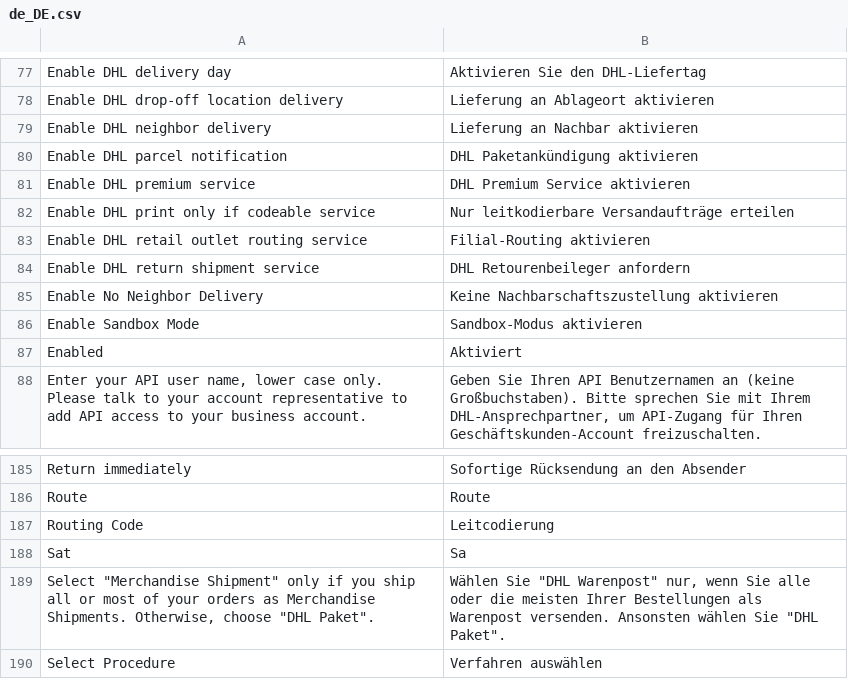
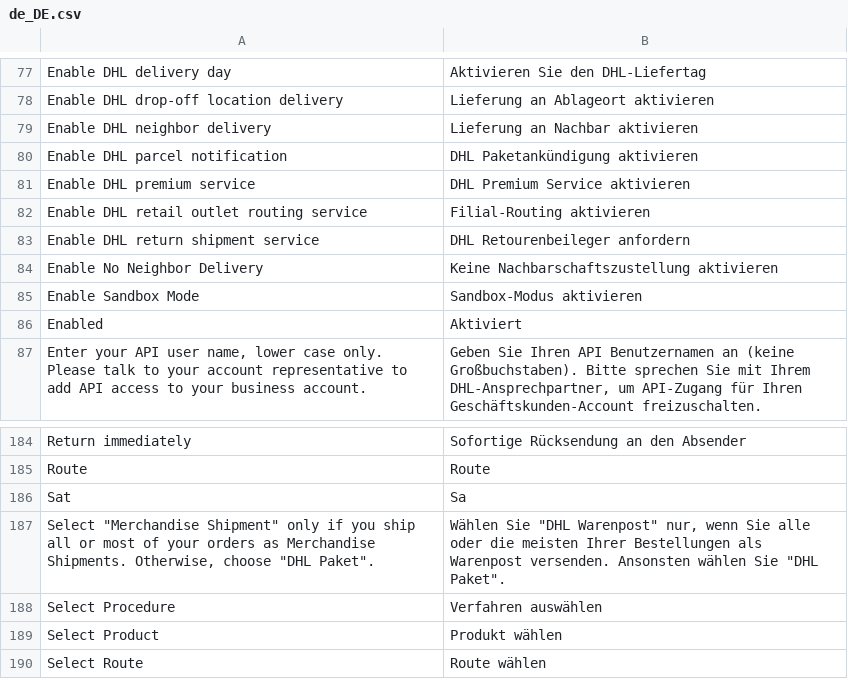
Before and after one commit to netresearch/dhl-module-carrier-paket, a CSV file: i18n/de_DE.csv, drawn as a sheet; only a part is shown, gaps mark what is left out; the shorter side is filled out with more unchanged rows; the diff names each change by its address in the sheet, - before the commit and + after, or states it on an @@ line.

Commit message:
DHLGW-1281: remove printonlyifcodable flag from shipping settings

```diff
--- a/i18n/de_DE.csv
+++ b/i18n/de_DE.csv
-row 82: Enable DHL print only if codeable service | Nur leitkodierbare Versandaufträge erteilen
-row 187: Routing Code | Leitcodierung
```
Also changed, not shown: i18n/en_US.csv, 11 other files.
